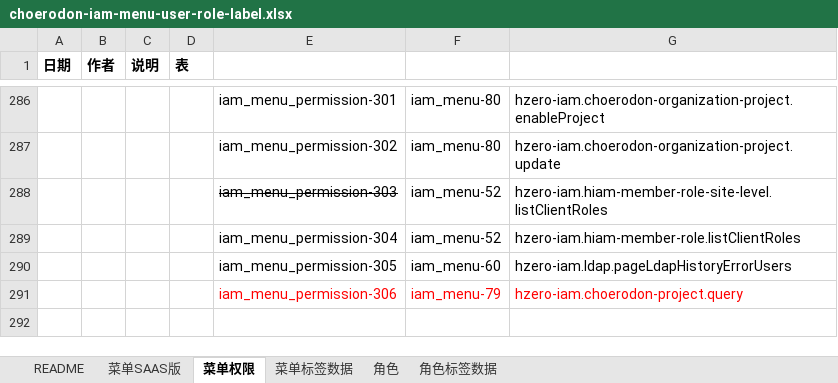
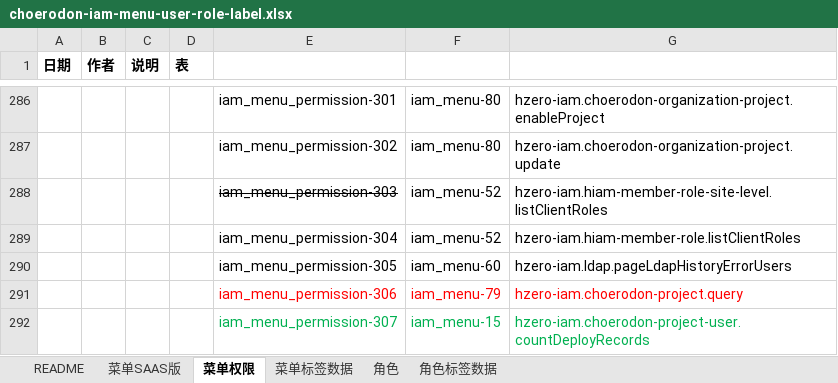
Before and after one commit to open-hand/choerodon-iam, an Excel workbook: src/main/resources/script/db/init-data/hzero_platform/hzero_platform/choerodon-iam-menu-user-role-label.xlsx, sheet 菜单权限, drawn as a sheet; only a part is shown, gaps mark what is left out; values as stored, in another font and other column widths than the file's, no borders; the diff names each change by its address in the sheet, - before the commit and + after, or states it on an @@ line.

Commit message:
[imp]添加组织概览 统计部署次数权限集

```diff
--- a/src/main/resources/script/db/init-data/hzero_platform/hzero_platform/choerodon-iam-menu-user-role-label.xlsx (sheet 菜单权限)
+++ b/src/main/resources/script/db/init-data/hzero_platform/hzero_platform/choerodon-iam-menu-user-role-label.xlsx (sheet 菜单权限)
+row 292:  |  |  |  | iam_menu_permission-307 | iam_menu-15 | hzero-iam.choerodon-project-user.countDeployRecords
```
